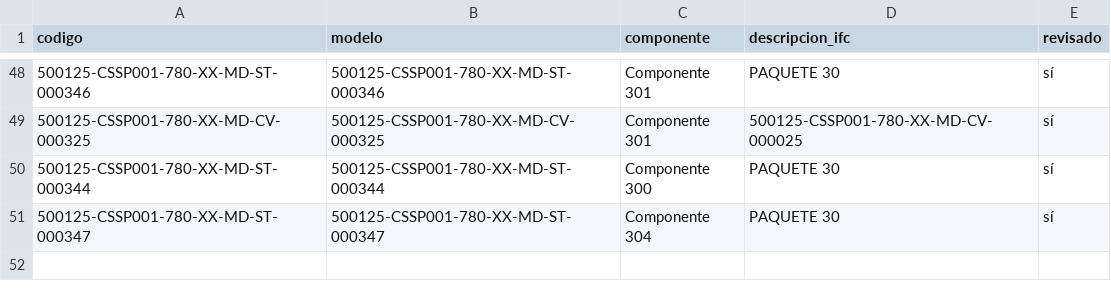
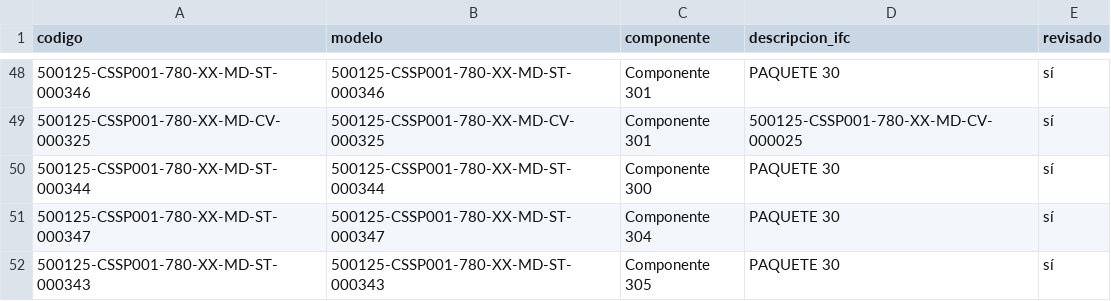
Before and after one commit to jtananta/Visor_BIM-GIS, a CSV file: public/data/catalogo.csv, drawn as a sheet; only a part is shown, gaps mark what is left out; the diff names each change by its address in the sheet, - before the commit and + after, or states it on an @@ line.

Commit message:
Visor: agrega/actualiza 500125-CSSP001-780-XX-MD-ST-000343

```diff
--- a/public/data/catalogo.csv
+++ b/public/data/catalogo.csv
+row 52: 500125-CSSP001-780-XX-MD-ST-000343 | 500125-CSSP001-780-XX-MD-ST-000343 | Componente 305 | PAQUETE 30 | sí
```
Also changed, not shown: 3 other files.
